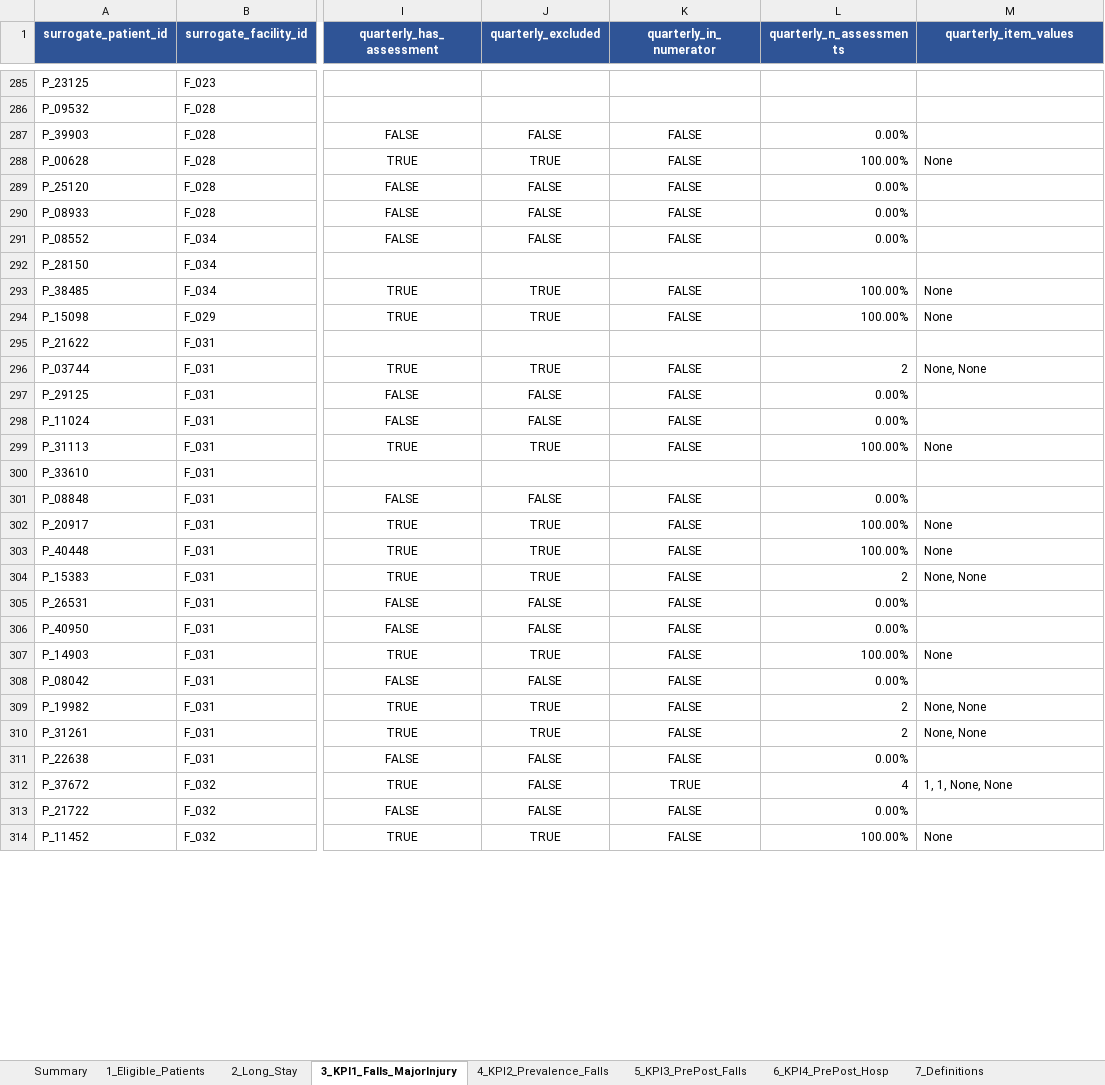
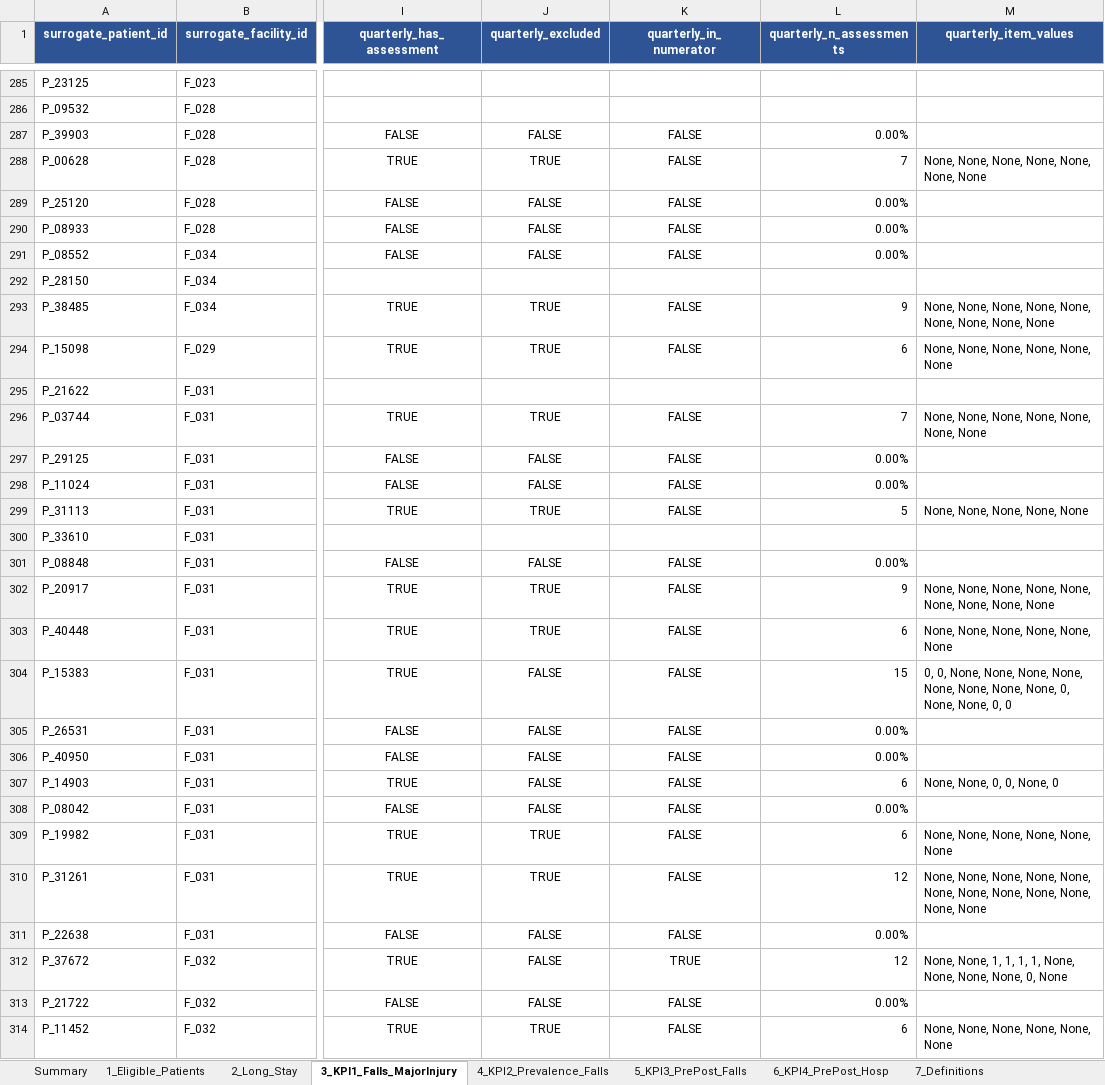
Before and after one commit to anantbairagi/vitaline-kpi-report, an Excel workbook: reports/clinical_kpi_report_2026_01.xlsx, sheet 3_KPI1_Falls_MajorInjury, drawn as a sheet; only a part is shown, gaps mark what is left out; values as stored, in another font and other column widths than the file's, no borders; the diff covers the shown part only; the diff names each change by its address in the sheet, - before the commit and + after, or states it on an @@ line.

```diff
--- a/reports/clinical_kpi_report_2026_01.xlsx (sheet 3_KPI1_Falls_MajorInjury)
+++ b/reports/clinical_kpi_report_2026_01.xlsx (sheet 3_KPI1_Falls_MajorInjury)
-L288 (quarterly_n_assessments): 100.00%
+L288 (quarterly_n_assessments): 7
-M288 (quarterly_item_values): None
+M288 (quarterly_item_values): None, None, None, None, None, None, None
-L293 (quarterly_n_assessments): 100.00%
+L293 (quarterly_n_assessments): 9
-M293 (quarterly_item_values): None
+M293 (quarterly_item_values): None, None, None, None, None, None, None, None, None
-L294 (quarterly_n_assessments): 100.00%
+L294 (quarterly_n_assessments): 6
-M294 (quarterly_item_values): None
+M294 (quarterly_item_values): None, None, None, None, None, None
-L296 (quarterly_n_assessments): 2
+L296 (quarterly_n_assessments): 7
-M296 (quarterly_item_values): None, None
+M296 (quarterly_item_values): None, None, None, None, None, None, None
-L299 (quarterly_n_assessments): 100.00%
+L299 (quarterly_n_assessments): 5
-M299 (quarterly_item_values): None
+M299 (quarterly_item_values): None, None, None, None, None
-L302 (quarterly_n_assessments): 100.00%
+L302 (quarterly_n_assessments): 9
-M302 (quarterly_item_values): None
+M302 (quarterly_item_values): None, None, None, None, None, None, None, None, None
-L303 (quarterly_n_assessments): 100.00%
+L303 (quarterly_n_assessments): 6
-M303 (quarterly_item_values): None
+M303 (quarterly_item_values): None, None, None, None, None, None
-J304 (quarterly_excluded): TRUE
+J304 (quarterly_excluded): FALSE
-L304 (quarterly_n_assessments): 2
+L304 (quarterly_n_assessments): 15
-M304 (quarterly_item_values): None, None
+M304 (quarterly_item_values): 0, 0, None, None, None, None, None, None, None, None, 0, None, None, 0, 0
-J307 (quarterly_excluded): TRUE
+J307 (quarterly_excluded): FALSE
-L307 (quarterly_n_assessments): 100.00%
+L307 (quarterly_n_assessments): 6
-M307 (quarterly_item_values): None
+M307 (quarterly_item_values): None, None, 0, 0, None, 0
-L309 (quarterly_n_assessments): 2
+L309 (quarterly_n_assessments): 6
-M309 (quarterly_item_values): None, None
+M309 (quarterly_item_values): None, None, None, None, None, None
-L310 (quarterly_n_assessments): 2
+L310 (quarterly_n_assessments): 12
-M310 (quarterly_item_values): None, None
+M310 (quarterly_item_values): None, None, None, None, None, None, None, None, None, None, None, None
-L312 (quarterly_n_assessments): 4
+L312 (quarterly_n_assessments): 12
-M312 (quarterly_item_values): 1, 1, None, None
+M312 (quarterly_item_values): None, None, 1, 1, 1, 1, None, None, None, None, 0, None
-L314 (quarterly_n_assessments): 100.00%
+L314 (quarterly_n_assessments): 6
-M314 (quarterly_item_values): None
+M314 (quarterly_item_values): None, None, None, None, None, None
```
Also changed, not shown: 331 edited cells elsewhere in this sheet, sheet 4_KPI2_Prevalence_Falls, sheet Summary, 1 other file.
